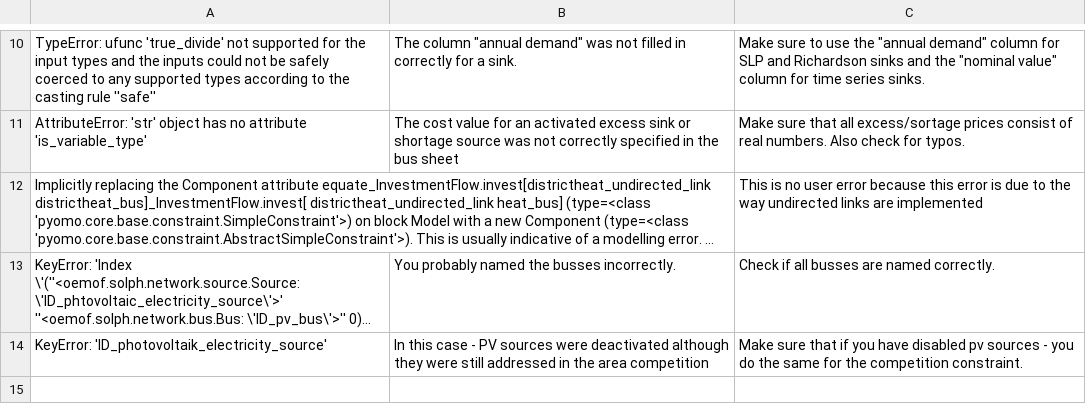
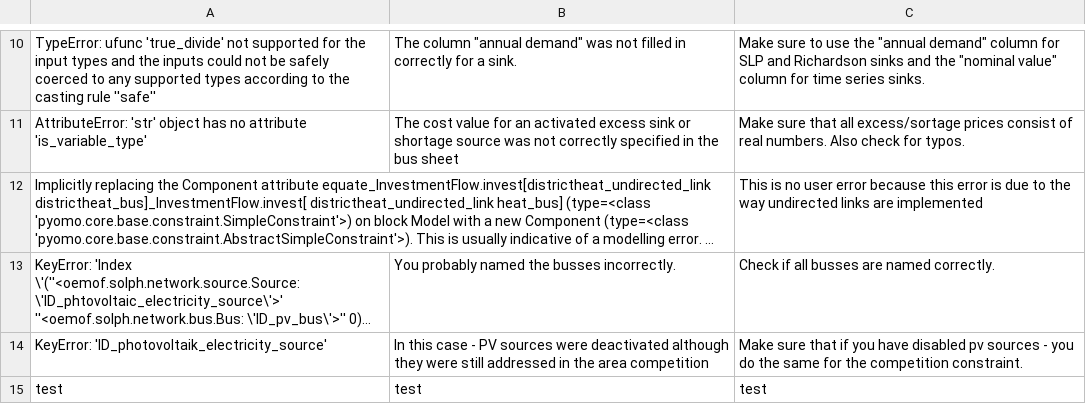
Before and after one commit to SESMG/SESMG, a CSV file: docs/troubleshooting/troubleshooting-modelling.csv, drawn as a sheet; only a part is shown, gaps mark what is left out; long unchanged cells end in …; the diff names each change by its address in the sheet, - before the commit and + after, or states it on an @@ line.

Commit message:
Update troubleshooting-modelling.csv

```diff
--- a/docs/troubleshooting/troubleshooting-modelling.csv
+++ b/docs/troubleshooting/troubleshooting-modelling.csv
+row 15: test | test | test
```
